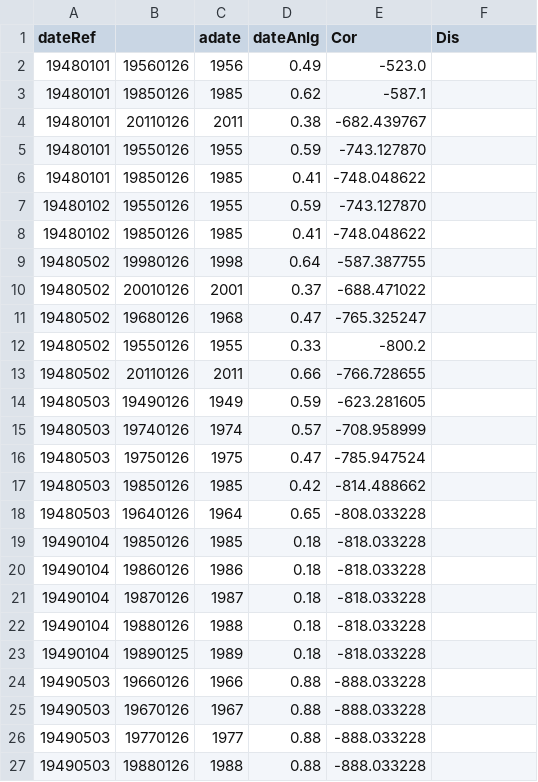
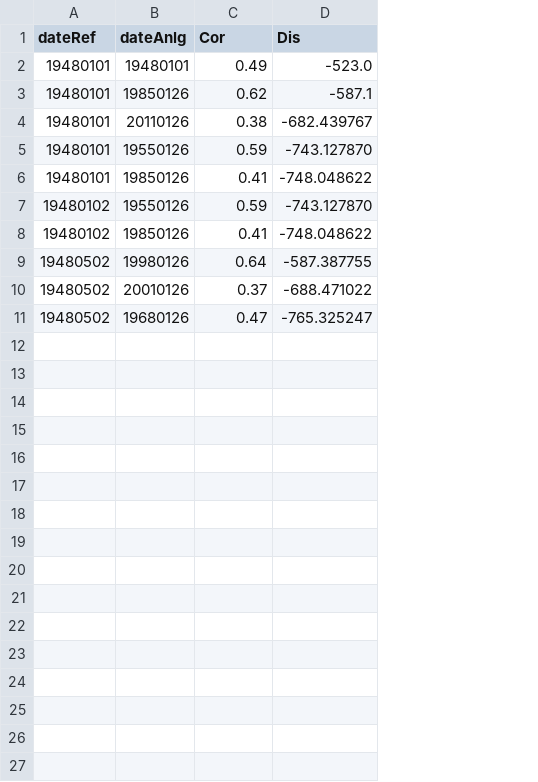
Before and after one commit to KatiRG/analogues, a TSV file: analogues_bidon.tsv, drawn as a sheet; removed rows and columns are numbered as before the commit, all else as after; the diff names each change by its address in the sheet, - before the commit and + after, or states it on an @@ line.

Commit message:
not working for full dataset

```diff
--- a/analogues_bidon.tsv
+++ b/analogues_bidon.tsv
-column C (adate), rows 2-11: 1956 | 1985 | 2011 | 1955 | 1985 | 1955 | 1985 | 1998 | 2001 | 1968
-column E (Cor), rows 2-11: -523.0 | -587.1 | -682.439767 | -743.127870 | -748.048622 | -743.127870 | -748.048622 | -587.387755 | -688.471022 | -765.325247
-B1: (empty)
+B1: dateAnlg
-C1: dateAnlg
+C1: Cor
-B2 (dateAnlg): 19560126
+B2 (dateAnlg): 19480101
-D2 (Dis): (empty)
+D2 (Dis): -523.0
-D3 (Dis): (empty)
+D3 (Dis): -587.1
-D4 (Dis): (empty)
+D4 (Dis): -682.439767
-D5 (Dis): (empty)
+D5 (Dis): -743.127870
-D6 (Dis): (empty)
+D6 (Dis): -748.048622
-D7 (Dis): (empty)
+D7 (Dis): -743.127870
-D8 (Dis): (empty)
+D8 (Dis): -748.048622
-D9 (Dis): (empty)
+D9 (Dis): -587.387755
-D10 (Dis): (empty)
+D10 (Dis): -688.471022
-D11 (Dis): (empty)
+D11 (Dis): -765.325247
-row 12: 19480502 | 19550126 | 1955 | 0.33 | -800.2
-row 13: 19480502 | 20110126 | 2011 | 0.66 | -766.728655
-row 14: 19480503 | 19490126 | 1949 | 0.59 | -623.281605
-row 15: 19480503 | 19740126 | 1974 | 0.57 | -708.958999
-row 16: 19480503 | 19750126 | 1975 | 0.47 | -785.947524
-row 17: 19480503 | 19850126 | 1985 | 0.42 | -814.488662
-row 18: 19480503 | 19640126 | 1964 | 0.65 | -808.033228
-row 19: 19490104 | 19850126 | 1985 | 0.18 | -818.033228
-row 20: 19490104 | 19860126 | 1986 | 0.18 | -818.033228
-row 21: 19490104 | 19870126 | 1987 | 0.18 | -818.033228
-row 22: 19490104 | 19880126 | 1988 | 0.18 | -818.033228
-row 23: 19490104 | 19890125 | 1989 | 0.18 | -818.033228
-row 24: 19490503 | 19660126 | 1966 | 0.88 | -888.033228
-row 25: 19490503 | 19670126 | 1967 | 0.88 | -888.033228
-row 26: 19490503 | 19770126 | 1977 | 0.88 | -888.033228
-row 27: 19490503 | 19880126 | 1988 | 0.88 | -888.033228
```
Also changed, not shown: 6 other files.
